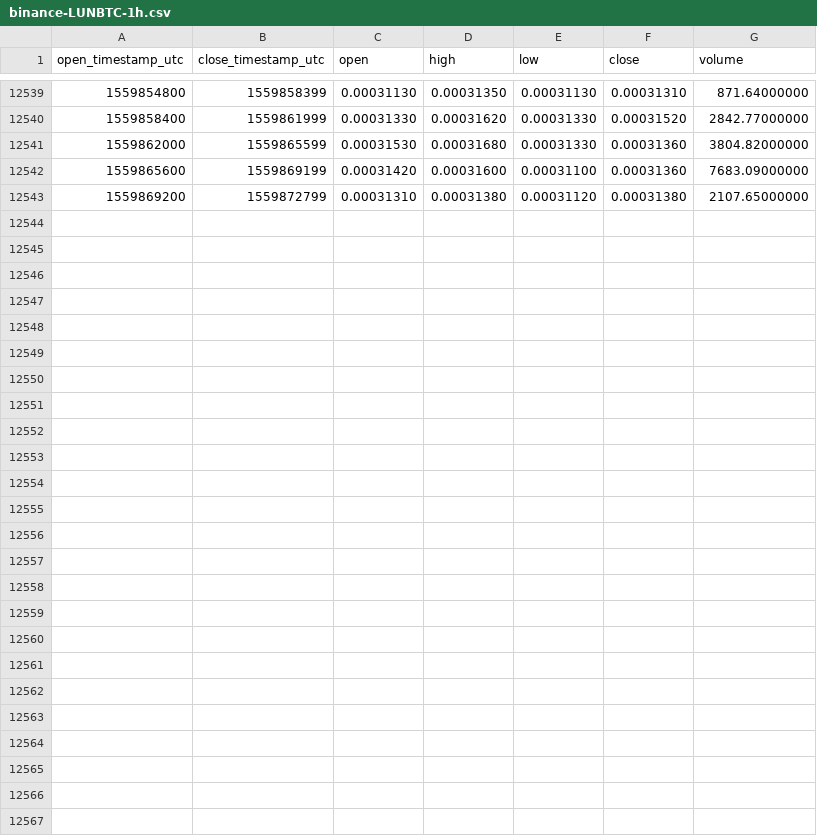
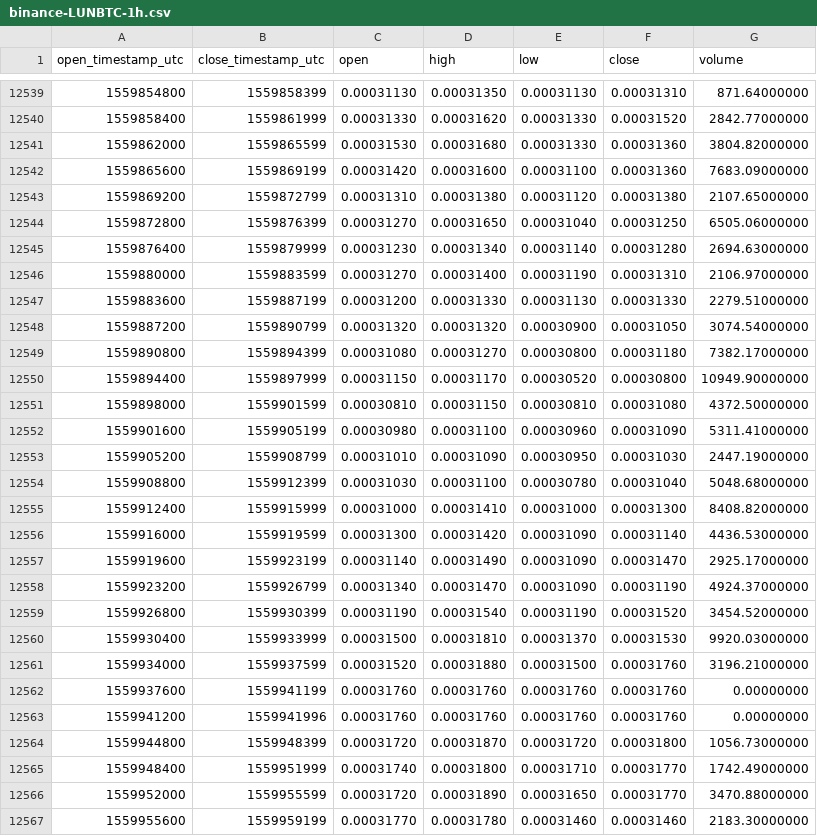
Before and after one commit to cryptobigbro/binance-LUNBTC, a CSV file: binance-LUNBTC-1h.csv, drawn as a sheet; only a part is shown, gaps mark what is left out.

Commit message:
Update OHLCV data.

```diff
--- a/binance-LUNBTC-1h.csv
+++ b/binance-LUNBTC-1h.csv
@@ -12543 +12543,25 @@ open_timestamp_utc,close_timestamp_utc,open,high,low,close,volume
 1559869200,1559872799,0.00031310,0.00031380,0.00031120,0.00031380,2107.65000000
+1559872800,1559876399,0.00031270,0.00031650,0.00031040,0.00031250,6505.06000000
+1559876400,1559879999,0.00031230,0.00031340,0.00031140,0.00031280,2694.63000000
+1559880000,1559883599,0.00031270,0.00031400,0.00031190,0.00031310,2106.97000000
+1559883600,1559887199,0.00031200,0.00031330,0.00031130,0.00031330,2279.51000000
+1559887200,1559890799,0.00031320,0.00031320,0.00030900,0.00031050,3074.54000000
+1559890800,1559894399,0.00031080,0.00031270,0.00030800,0.00031180,7382.17000000
+1559894400,1559897999,0.00031150,0.00031170,0.00030520,0.00030800,10949.90000000
+1559898000,1559901599,0.00030810,0.00031150,0.00030810,0.00031080,4372.50000000
+1559901600,1559905199,0.00030980,0.00031100,0.00030960,0.00031090,5311.41000000
+1559905200,1559908799,0.00031010,0.00031090,0.00030950,0.00031030,2447.19000000
+1559908800,1559912399,0.00031030,0.00031100,0.00030780,0.00031040,5048.68000000
+1559912400,1559915999,0.00031000,0.00031410,0.00031000,0.00031300,8408.82000000
+1559916000,1559919599,0.00031300,0.00031420,0.00031090,0.00031140,4436.53000000
+1559919600,1559923199,0.00031140,0.00031490,0.00031090,0.00031470,2925.17000000
+1559923200,1559926799,0.00031340,0.00031470,0.00031090,0.00031190,4924.37000000
+1559926800,1559930399,0.00031190,0.00031540,0.00031190,0.00031520,3454.52000000
+1559930400,1559933999,0.00031500,0.00031810,0.00031370,0.00031530,9920.03000000
+1559934000,1559937599,0.00031520,0.00031880,0.00031500,0.00031760,3196.21000000
+1559937600,1559941199,0.00031760,0.00031760,0.00031760,0.00031760,0.00000000
+1559941200,1559941996,0.00031760,0.00031760,0.00031760,0.00031760,0.00000000
+1559944800,1559948399,0.00031720,0.00031870,0.00031720,0.00031800,1056.73000000
+1559948400,1559951999,0.00031740,0.00031800,0.00031710,0.00031770,1742.49000000
+1559952000,1559955599,0.00031720,0.00031890,0.00031650,0.00031770,3470.88000000
+1559955600,1559959199,0.00031770,0.00031780,0.00031460,0.00031460,2183.30000000
```
Also changed, not shown: binance-LUNBTC-1d.csv.
